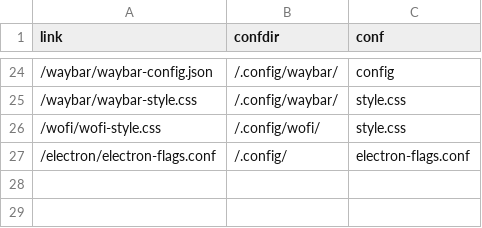
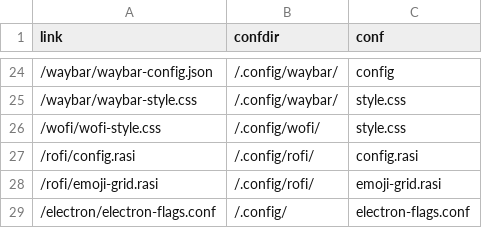
Before and after one commit to Indyandie/harroz, a CSV file: symlinks.csv, drawn as a sheet; only a part is shown, gaps mark what is left out; the diff names each change by its address in the sheet, - before the commit and + after, or states it on an @@ line.

Commit message:
build(rofi): config links

```diff
--- a/symlinks.csv
+++ b/symlinks.csv
+row 27: /rofi/config.rasi | /.config/rofi/ | config.rasi
+row 28: /rofi/emoji-grid.rasi | /.config/rofi/ | emoji-grid.rasi
```
